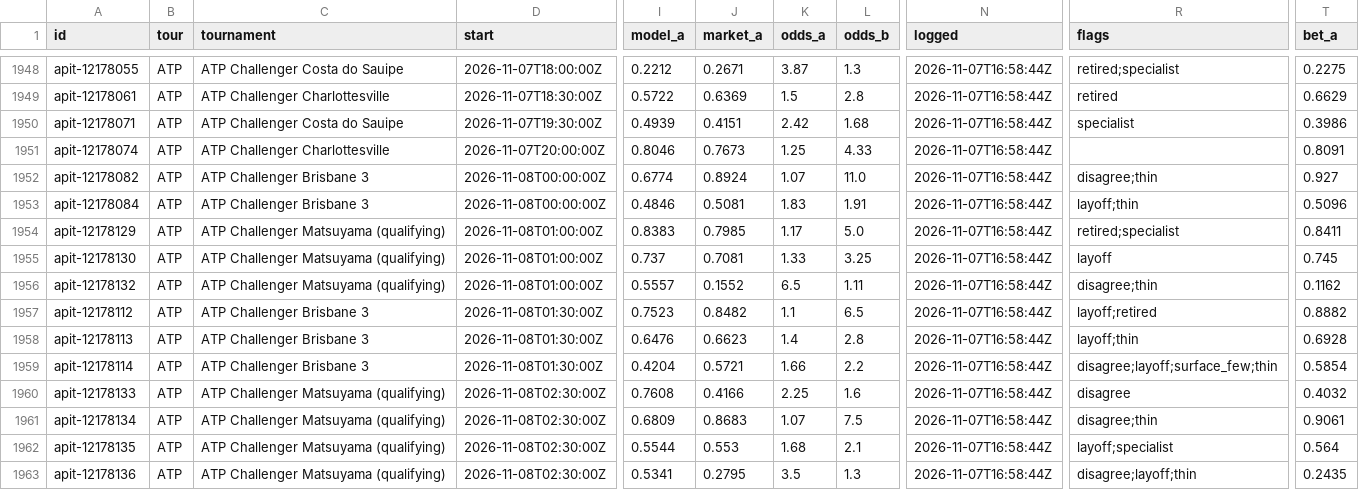
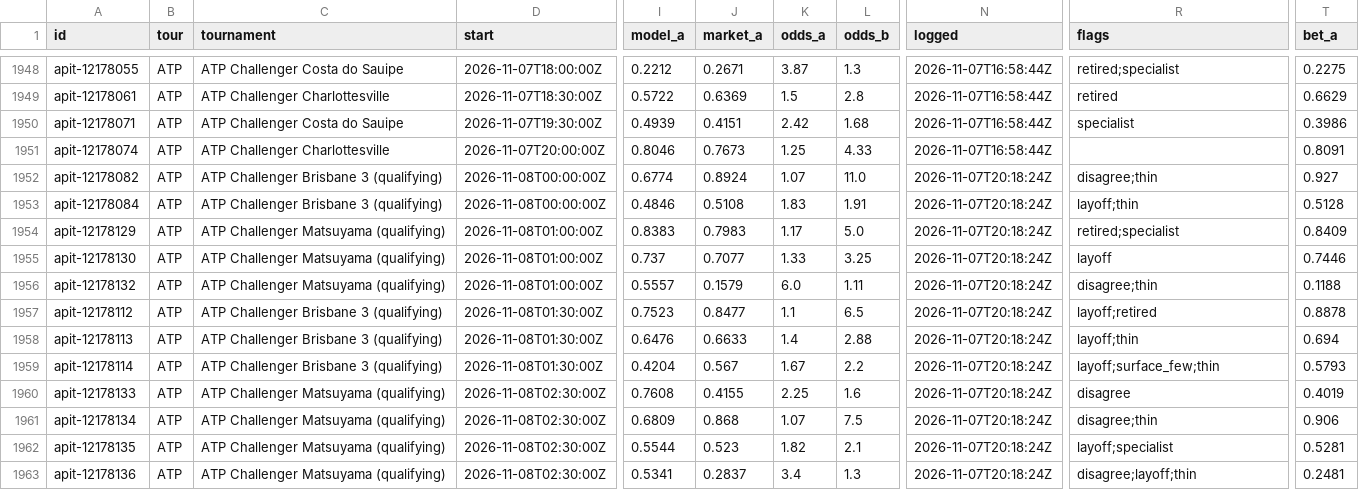
Before and after one commit to MoussaK1379/tennis-odds-engine, a CSV file: history/predictions.csv, drawn as a sheet; only a part is shown, gaps mark what is left out; the diff covers the shown part only; the diff names each change by its address in the sheet, - before the commit and + after, or states it on an @@ line.

```diff
--- a/history/predictions.csv
+++ b/history/predictions.csv
-C1952:C1953 (tournament): ATP Challenger Brisbane 3
+C1952:C1953 (tournament): ATP Challenger Brisbane 3 (qualifying)
-N1952:N1963 (logged): 2026-11-07T16:58:44Z
+N1952:N1963 (logged): 2026-11-07T20:18:24Z
-J1953 (market_a): 0.5081
+J1953 (market_a): 0.5108
-T1953 (bet_a): 0.5096
+T1953 (bet_a): 0.5128
-J1954 (market_a): 0.7985
+J1954 (market_a): 0.7983
-T1954 (bet_a): 0.8411
+T1954 (bet_a): 0.8409
-J1955 (market_a): 0.7081
+J1955 (market_a): 0.7077
-T1955 (bet_a): 0.745
+T1955 (bet_a): 0.7446
-J1956 (market_a): 0.1552
+J1956 (market_a): 0.1579
-K1956 (odds_a): 6.5
+K1956 (odds_a): 6.0
-T1956 (bet_a): 0.1162
+T1956 (bet_a): 0.1188
-C1957:C1959 (tournament): ATP Challenger Brisbane 3
+C1957:C1959 (tournament): ATP Challenger Brisbane 3 (qualifying)
-J1957 (market_a): 0.8482
+J1957 (market_a): 0.8477
-T1957 (bet_a): 0.8882
+T1957 (bet_a): 0.8878
-J1958 (market_a): 0.6623
+J1958 (market_a): 0.6633
-L1958 (odds_b): 2.8
+L1958 (odds_b): 2.88
-T1958 (bet_a): 0.6928
+T1958 (bet_a): 0.694
-J1959 (market_a): 0.5721
+J1959 (market_a): 0.567
-K1959 (odds_a): 1.66
+K1959 (odds_a): 1.67
-R1959 (flags): disagree;layoff;surface_few;thin
+R1959 (flags): layoff;surface_few;thin
-T1959 (bet_a): 0.5854
+T1959 (bet_a): 0.5793
-J1960 (market_a): 0.4166
+J1960 (market_a): 0.4155
-T1960 (bet_a): 0.4032
+T1960 (bet_a): 0.4019
-J1961 (market_a): 0.8683
+J1961 (market_a): 0.868
-T1961 (bet_a): 0.9061
+T1961 (bet_a): 0.906
-J1962 (market_a): 0.553
+J1962 (market_a): 0.523
-K1962 (odds_a): 1.68
+K1962 (odds_a): 1.82
-T1962 (bet_a): 0.564
+T1962 (bet_a): 0.5281
-J1963 (market_a): 0.2795
+J1963 (market_a): 0.2837
-K1963 (odds_a): 3.5
+K1963 (odds_a): 3.4
-T1963 (bet_a): 0.2435
+T1963 (bet_a): 0.2481
```
Also changed, not shown: 1 added row and 114 edited cells elsewhere in this file, history/parlays.csv, 1 other file.
